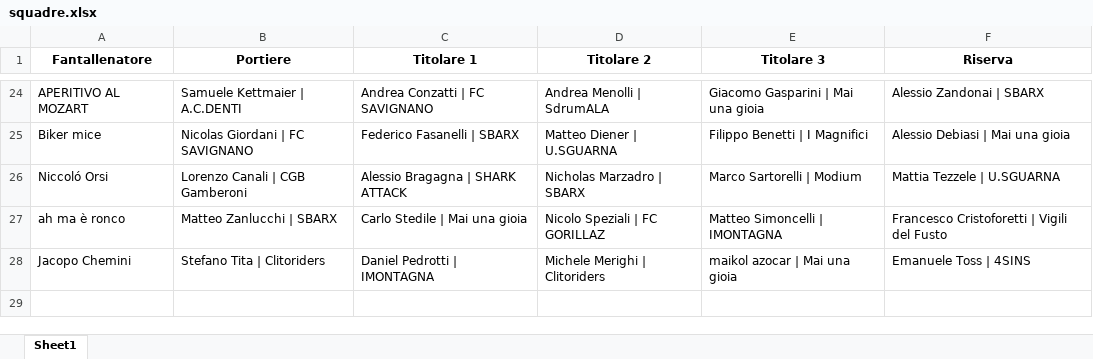
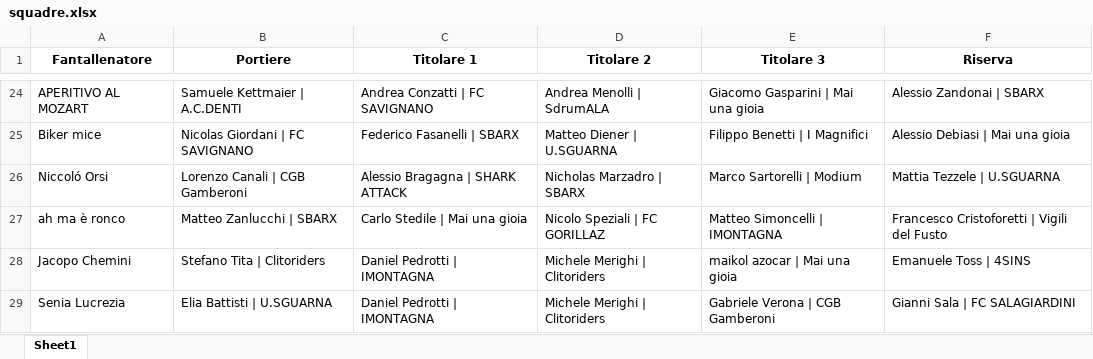
Before and after one commit to chumpblocckami/fantacalciosplash_lizzana, an Excel workbook: assets/2025/squadre.xlsx, sheet Sheet1, drawn as a sheet; only a part is shown, gaps mark what is left out; values as stored, in another font and other column widths than the file's, no borders; the diff names each change by its address in the sheet, - before the commit and + after, or states it on an @@ line.

Commit message:
Added Senia Lucrezia team

```diff
--- a/assets/2025/squadre.xlsx (sheet Sheet1)
+++ b/assets/2025/squadre.xlsx (sheet Sheet1)
+row 29: Senia Lucrezia | Elia Battisti | U.SGUARNA | Daniel Pedrotti | IMONTAGNA | Michele Merighi | Clitoriders | Gabriele Verona | CGB Gamberoni | Gianni Sala | FC SALAGIARDINI
```
